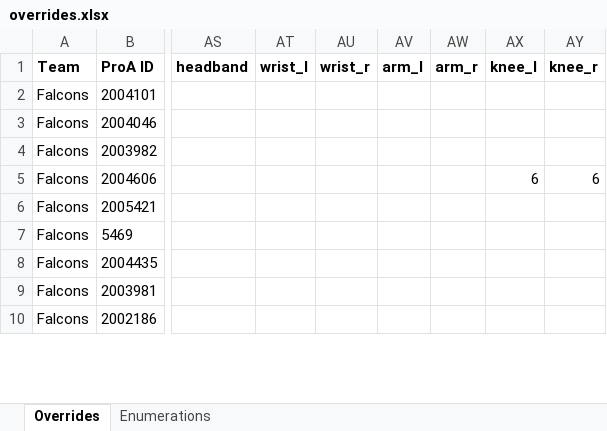
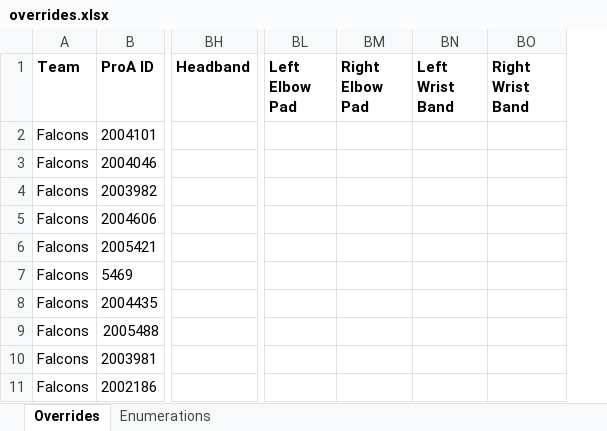
Before and after one commit to lifestepvan2/PROA2K5, an Excel workbook: data/overrides.xlsx, sheet Overrides, drawn as a sheet; only a part is shown, gaps mark what is left out; values as stored, in another font and other column widths than the file's, no borders; charts and pictures not drawn; removed rows and columns are numbered as before the commit, all else as after; rows hold the shown columns only; the diff covers the shown part only; the diff names each change by its address in the sheet, - before the commit and + after, or states it on an @@ line.

Commit message:
Refactor accessory handling and update legacy support
- Introduced new accessory naming conventions and mappings in player_database.py.
- Updated build_roster.py to utilize canonical accessory functions for better compatibility.
- Enhanced overrides_workbook.py to refresh accessory dropdowns while preserving existing selections.
- Improved test coverage for accessory handling, ensuring legacy indices are correctly mapped and preserved.
- Removed deprecated accessory definitions and streamlined accessory application logic.

```diff
--- a/data/overrides.xlsx (sheet Overrides)
+++ b/data/overrides.xlsx (sheet Overrides)
-column AS (headband), empty
-column AT (wrist_l), empty
-column AU (wrist_r), empty
-column AV (arm_l), empty
-column AW (arm_r), empty
-column AX (knee_l), row 5: 6
-column AY (knee_r), row 5: 6
+column BH (Headband), empty
+column BL (Left Elbow Pad), empty
+column BM (Right Elbow Pad), empty
+column BN (Left Wrist Band), empty
+column BO (Right Wrist Band), empty
+row 9: Falcons | 2005488
```
Also changed, not shown: 3 added columns and 1 edited cell elsewhere in this sheet, sheet Enumerations, proa_scraped.xlsx, 6 other files.
